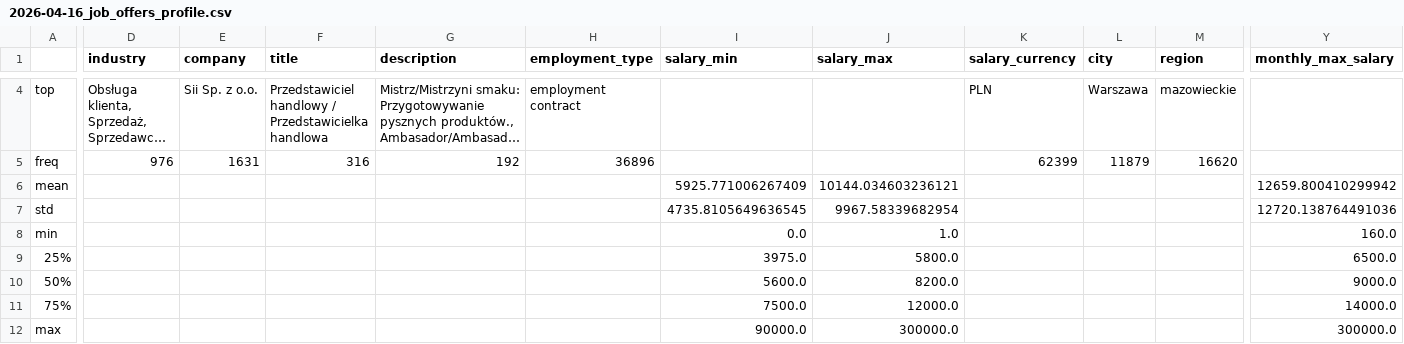
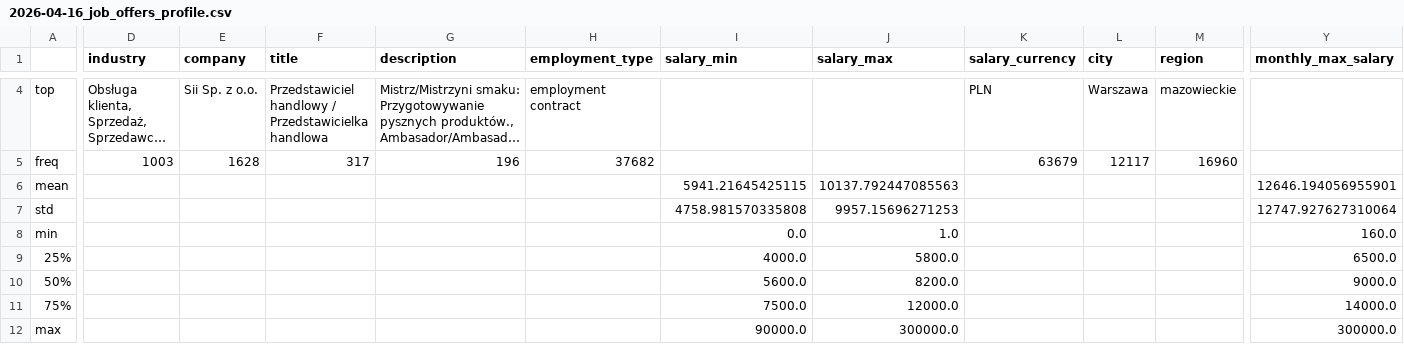
Before and after one commit to JirinAdam/Portfolio, a CSV file: DataViz_PracujPL/outputs/reports/2026-04-16_job_offers_profile.csv, drawn as a sheet; only a part is shown, gaps mark what is left out; long unchanged cells end in …; the diff covers the shown part only; the diff names each change by its address in the sheet, - before the commit and + after, or states it on an @@ line.

```diff
--- a/DataViz_PracujPL/outputs/reports/2026-04-16_job_offers_profile.csv
+++ b/DataViz_PracujPL/outputs/reports/2026-04-16_job_offers_profile.csv
-D5 (industry): 976
+D5 (industry): 1003
-E5 (company): 1631
+E5 (company): 1628
-F5 (title): 316
+F5 (title): 317
-G5 (description): 192
+G5 (description): 196
-H5 (employment_type): 36896
+H5 (employment_type): 37682
-K5 (salary_currency): 62399
+K5 (salary_currency): 63679
-L5 (city): 11879
+L5 (city): 12117
-M5 (region): 16620
+M5 (region): 16960
-I6 (salary_min): 5925.771006267409
+I6 (salary_min): 5941.21645425115
-J6 (salary_max): 10144.034603236121
+J6 (salary_max): 10137.792447085563
-Y6 (monthly_max_salary): 12659.800410299942
+Y6 (monthly_max_salary): 12646.194056955901
-I7 (salary_min): 4735.8105649636545
+I7 (salary_min): 4758.981570335808
-J7 (salary_max): 9967.58339682954
+J7 (salary_max): 9957.15696271253
-Y7 (monthly_max_salary): 12720.138764491036
+Y7 (monthly_max_salary): 12747.927627310064
-I9 (salary_min): 3975.0
+I9 (salary_min): 4000.0
```
Also changed, not shown: 1 added row, 1 removed row and 31 edited cells elsewhere in this file, 21 other files.
